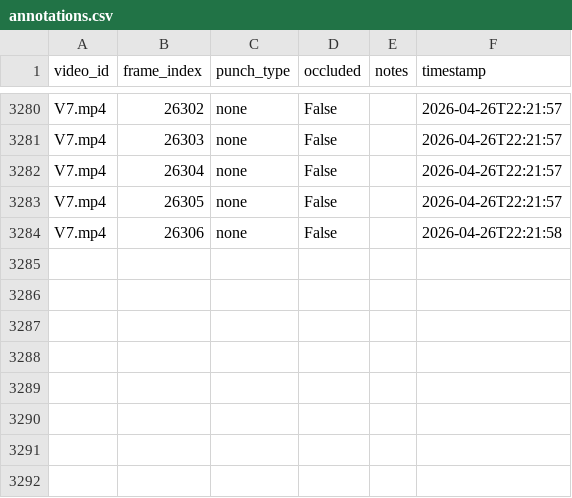
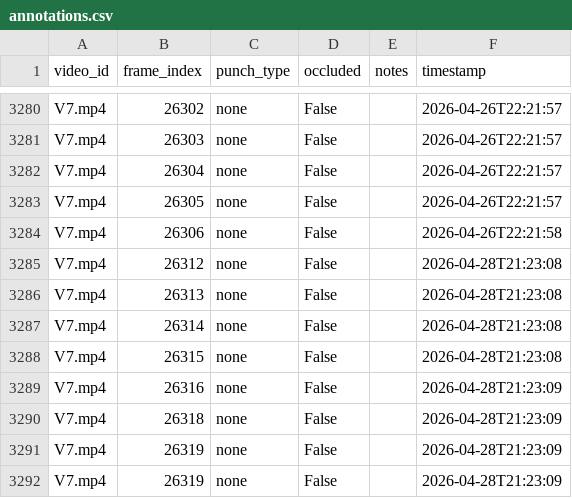
Before and after one commit to krishmula/fightflow, a CSV file: data/annotations.csv, drawn as a sheet; only a part is shown, gaps mark what is left out.

```diff
--- a/data/annotations.csv
+++ b/data/annotations.csv
@@ -3284 +3284,9 @@ V7.mp4,26305,none,False,,2026-04-26T22:21:57
 V7.mp4,26306,none,False,,2026-04-26T22:21:58
+V7.mp4,26312,none,False,,2026-04-28T21:23:08
+V7.mp4,26313,none,False,,2026-04-28T21:23:08
+V7.mp4,26314,none,False,,2026-04-28T21:23:08
+V7.mp4,26315,none,False,,2026-04-28T21:23:08
+V7.mp4,26316,none,False,,2026-04-28T21:23:09
+V7.mp4,26318,none,False,,2026-04-28T21:23:09
+V7.mp4,26319,none,False,,2026-04-28T21:23:09
+V7.mp4,26319,none,False,,2026-04-28T21:23:09
```
Also changed, not shown: 1 other file.
